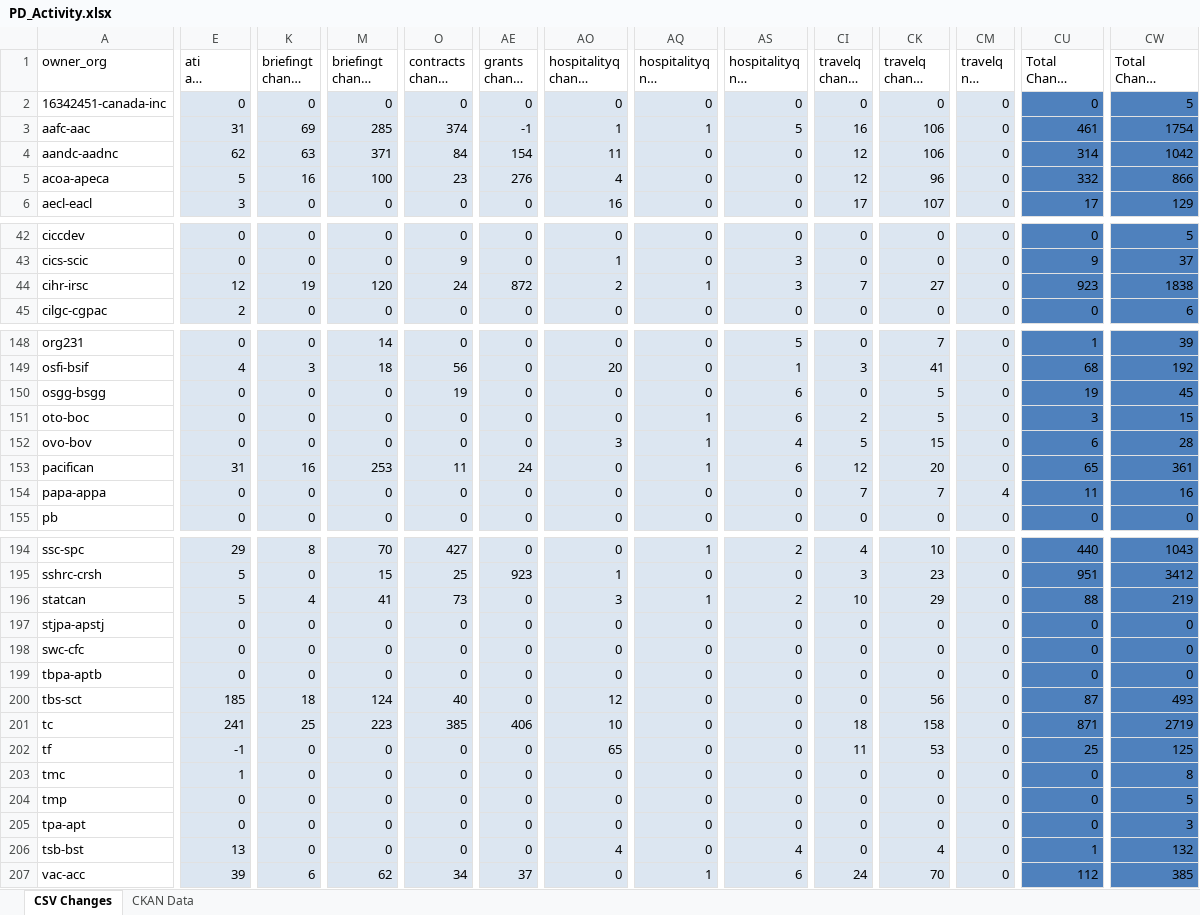
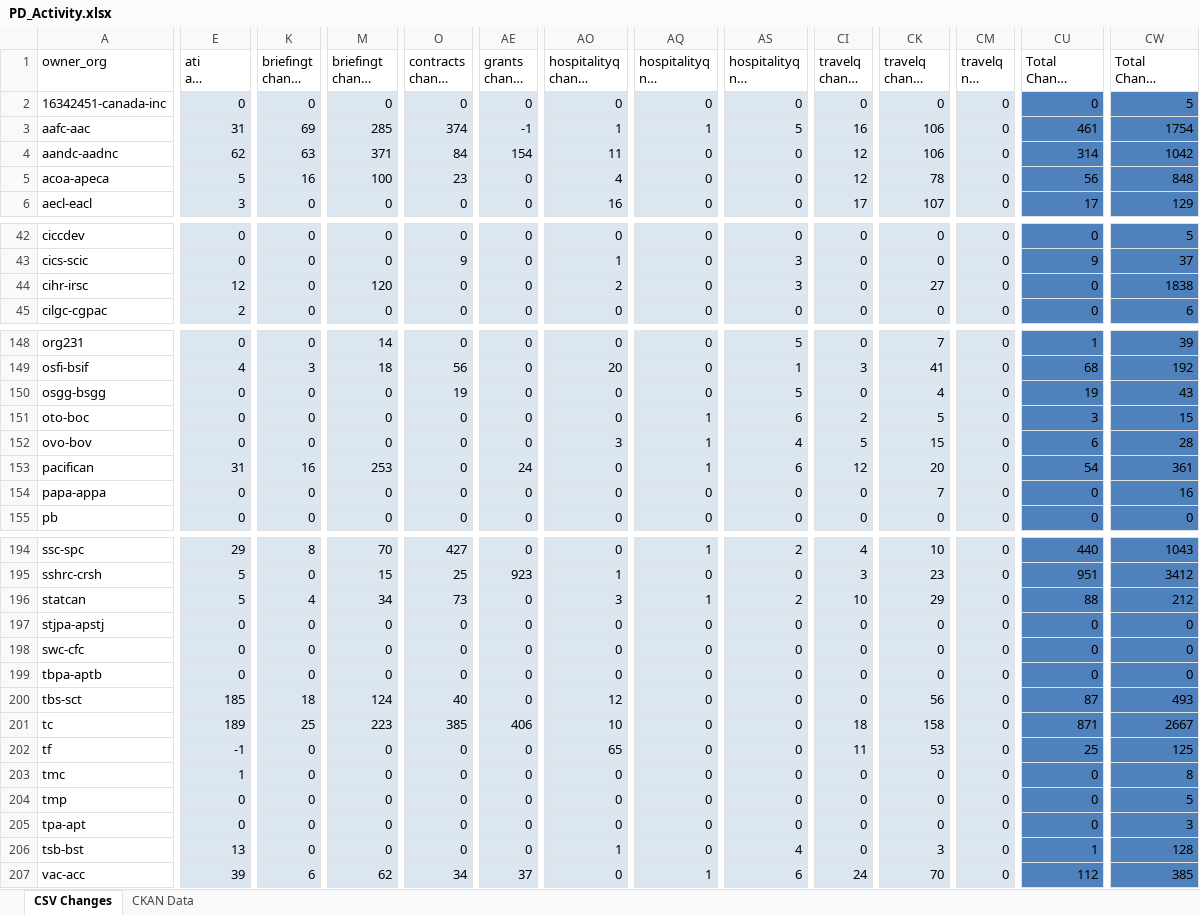
Before and after one commit to PatLittle/analytics-corporate-reporting, an Excel workbook: PD_CHANGES_RPT/PD_Activity.xlsx, sheet CSV Changes, drawn as a sheet; only a part is shown, gaps mark what is left out; long unchanged cells end in …; values as stored, in another font and other column widths than the file's, no borders; the diff covers the shown part only; the diff names each change by its address in the sheet, - before the commit and + after, or states it on an @@ line.

```diff
--- a/PD_CHANGES_RPT/PD_Activity.xlsx (sheet CSV Changes)
+++ b/PD_CHANGES_RPT/PD_Activity.xlsx (sheet CSV Changes)
-AE5 (grants change 30-days): 276
+AE5 (grants change 30-days): 0
-CK5 (travelq change 6-months): 96
+CK5 (travelq change 6-months): 78
-CU5 (Total Change 30-days): 332
+CU5 (Total Change 30-days): 56
-CW5 (Total Change 6-months): 866
+CW5 (Total Change 6-months): 848
-K44 (briefingt change 30-days): 19
+K44 (briefingt change 30-days): 0
-O44 (contracts change 30-days): 24
+O44 (contracts change 30-days): 0
-AE44 (grants change 30-days): 872
+AE44 (grants change 30-days): 0
-AQ44 (hospitalityq nil change 30-days): 1
+AQ44 (hospitalityq nil change 30-days): 0
-CI44 (travelq change 30-days): 7
+CI44 (travelq change 30-days): 0
-CU44 (Total Change 30-days): 923
+CU44 (Total Change 30-days): 0
-AS150 (hospitalityq nil change 6-months): 6
+AS150 (hospitalityq nil change 6-months): 5
-CK150 (travelq change 6-months): 5
+CK150 (travelq change 6-months): 4
-CW150 (Total Change 6-months): 45
+CW150 (Total Change 6-months): 43
-O153 (contracts change 30-days): 11
+O153 (contracts change 30-days): 0
-CU153 (Total Change 30-days): 65
+CU153 (Total Change 30-days): 54
-CI154 (travelq change 30-days): 7
+CI154 (travelq change 30-days): 0
-CM154 (travelq nil change 30-days): 4
+CM154 (travelq nil change 30-days): 0
-CU154 (Total Change 30-days): 11
+CU154 (Total Change 30-days): 0
-M196 (briefingt change 6-months): 41
+M196 (briefingt change 6-months): 34
-CW196 (Total Change 6-months): 219
+CW196 (Total Change 6-months): 212
-E201 (ati all change 6-months): 241
+E201 (ati all change 6-months): 189
-CW201 (Total Change 6-months): 2719
+CW201 (Total Change 6-months): 2667
-AO206 (hospitalityq change 6-months): 4
+AO206 (hospitalityq change 6-months): 1
-CK206 (travelq change 6-months): 4
+CK206 (travelq change 6-months): 3
-CW206 (Total Change 6-months): 132
+CW206 (Total Change 6-months): 128
```
Also changed, not shown: 47 edited cells elsewhere in this sheet, 1 other file.
